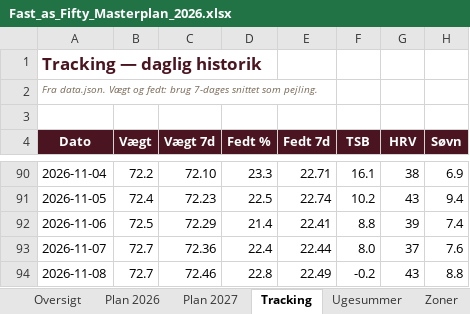
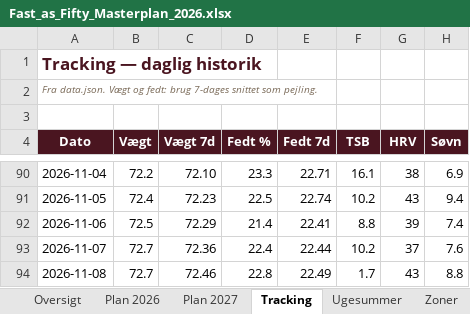
Before and after one commit to hammerbamsen/fast-as-50, an Excel workbook: data/Fast_as_Fifty_Masterplan_2026.xlsx, sheet Tracking, drawn as a sheet; only a part is shown, gaps mark what is left out; values as stored, in another font and other column widths than the file's, no borders; the diff names each change by its address in the sheet, - before the commit and + after, or states it on an @@ line.

```diff
--- a/data/Fast_as_Fifty_Masterplan_2026.xlsx (sheet Tracking)
+++ b/data/Fast_as_Fifty_Masterplan_2026.xlsx (sheet Tracking)
-F93 (TSB): 8.0
+F93 (TSB): 10.2
-F94 (TSB): -0.2
+F94 (TSB): 1.7
```
Also changed, not shown: 1 other file.
